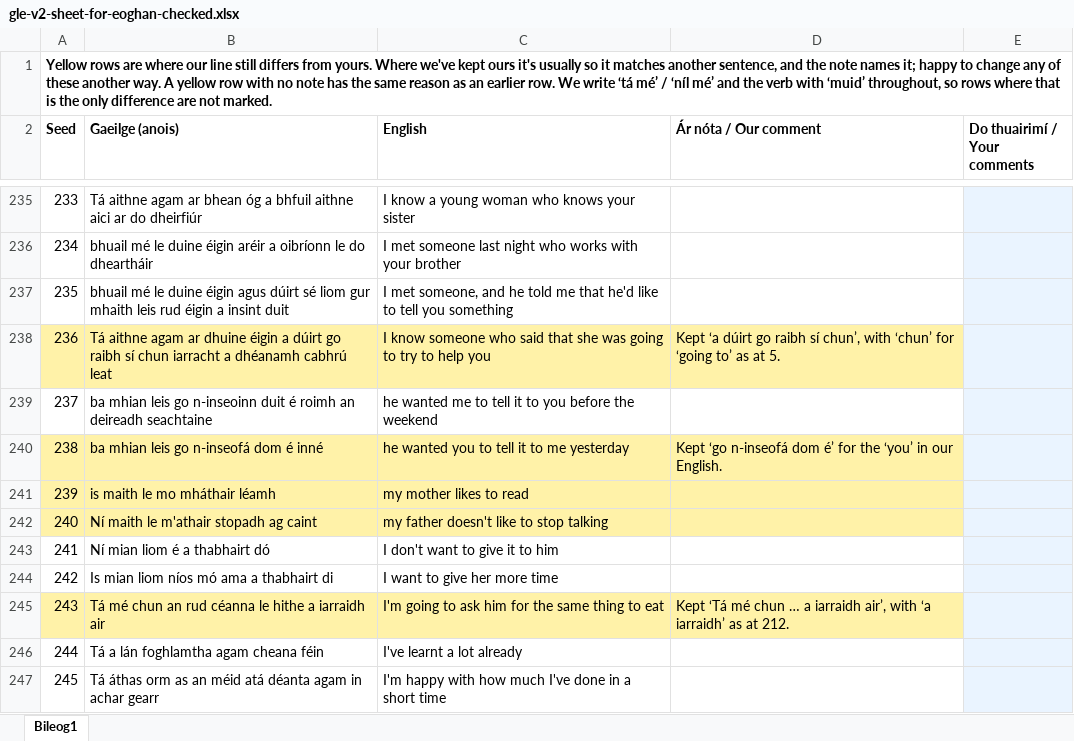
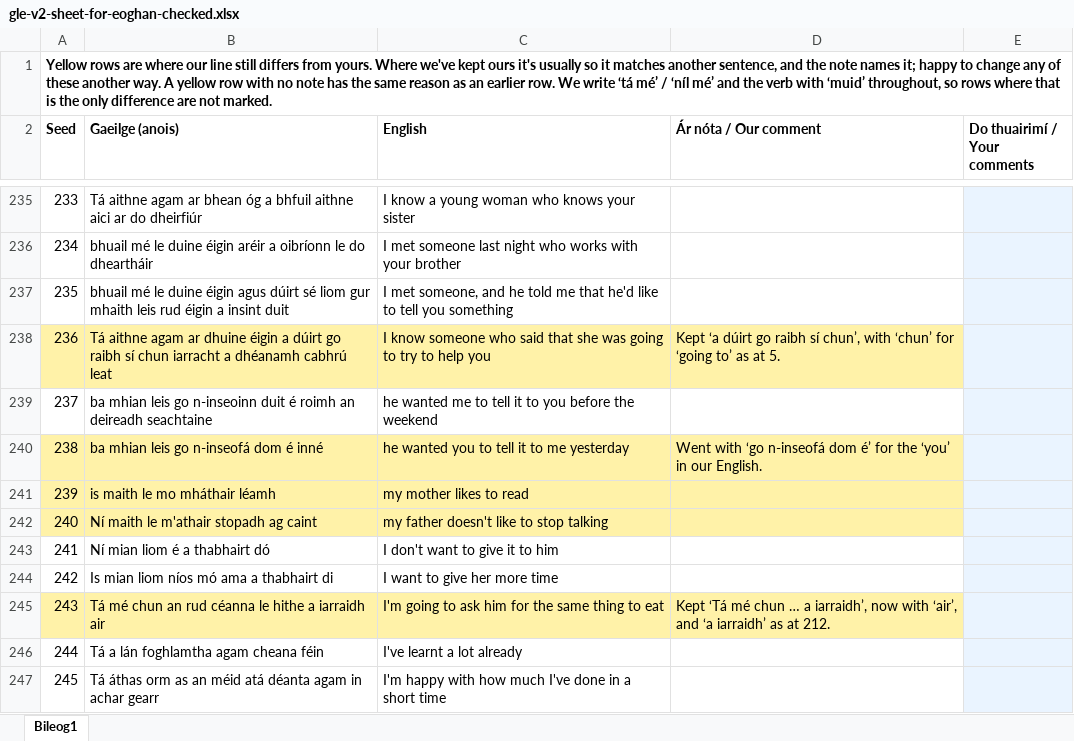
Before and after one commit to thomascassidyzm/ssi-dashboard-v7, an Excel workbook: ops/gle-v2-eoghan-check-2026-11-17/gle-v2-sheet-for-eoghan-checked.xlsx, sheet Bileog1, drawn as a sheet; only a part is shown, gaps mark what is left out; values as stored, in another font and other column widths than the file's, no borders; the diff covers the shown part only; the diff names each change by its address in the sheet, - before the commit and + after, or states it on an @@ line.

```diff
--- a/ops/gle-v2-eoghan-check-2026-11-17/gle-v2-sheet-for-eoghan-checked.xlsx (sheet Bileog1)
+++ b/ops/gle-v2-eoghan-check-2026-11-17/gle-v2-sheet-for-eoghan-checked.xlsx (sheet Bileog1)
-D240 (Ár nóta / Our comment): Kept ‘go n-inseofá…
+D240 (Ár nóta / Our comment): Went with ‘go n-inseofá…
-D245 (Ár nóta / Our comment): …… a iarraidh air’, with ‘a iarraidh’…
+D245 (Ár nóta / Our comment): …… a iarraidh’, now with ‘air’, and ‘a iarraidh’…
```
Also changed, not shown: 68 edited cells and cell formats elsewhere in this sheet, 9 other files.
